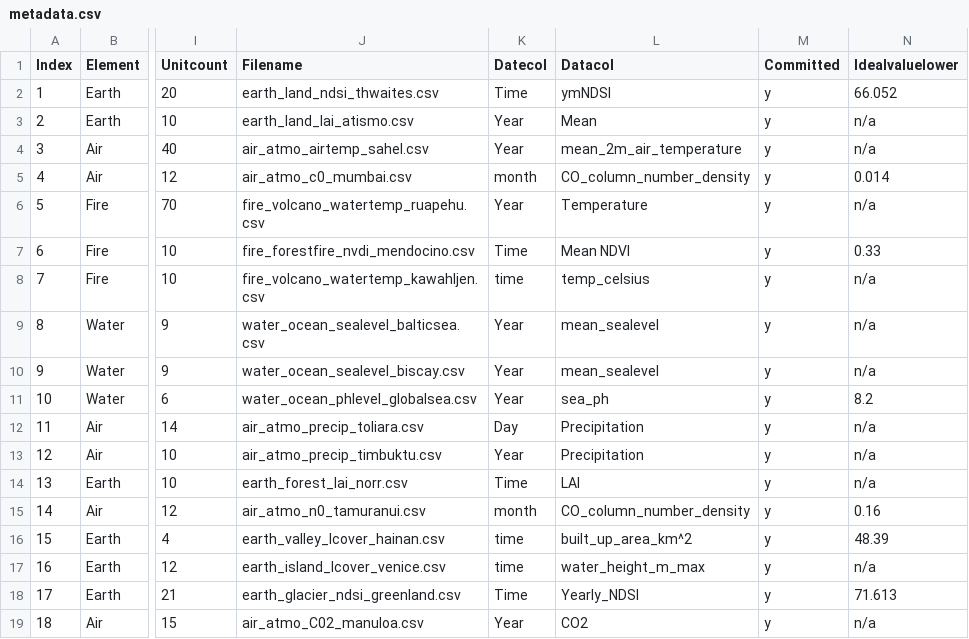
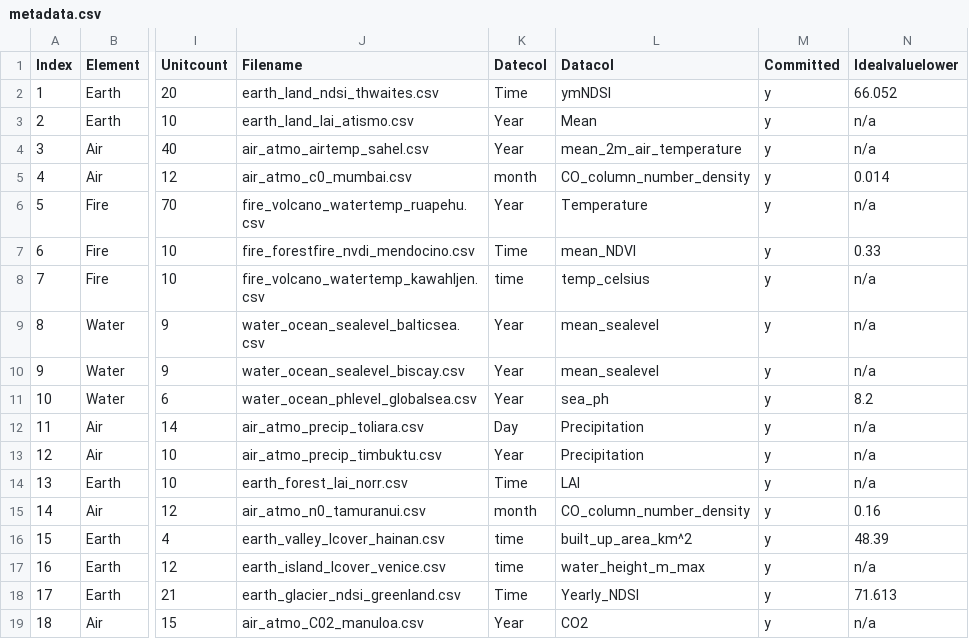
Before and after one commit to merlin-lacuna/stories-from-home-v1, a CSV file: data/metadata.csv, drawn as a sheet; only a part is shown, gaps mark what is left out; the diff names each change by its address in the sheet, - before the commit and + after, or states it on an @@ line.

Commit message:
Update metadata.csv

```diff
--- a/data/metadata.csv
+++ b/data/metadata.csv
-L7 (Datacol): Mean NDVI
+L7 (Datacol): mean_NDVI
```
